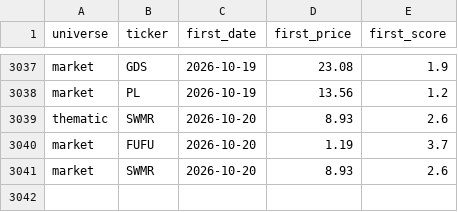
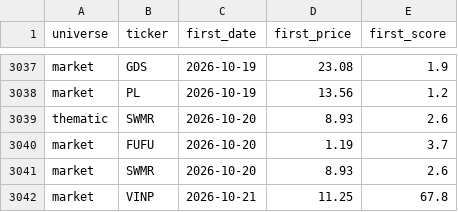
Before and after one commit to ArnaudVarela/TradingScan, a CSV file: perf_tracker.csv, drawn as a sheet; only a part is shown, gaps mark what is left out; the diff names each change by its address in the sheet, - before the commit and + after, or states it on an @@ line.

```diff
--- a/perf_tracker.csv
+++ b/perf_tracker.csv
+row 3042: market | VINP | 2026-10-21 | 11.25 | 67.8
```
Also changed, not shown: dashboard/public/market_setups.csv, market_universe.csv, 5 other files.
